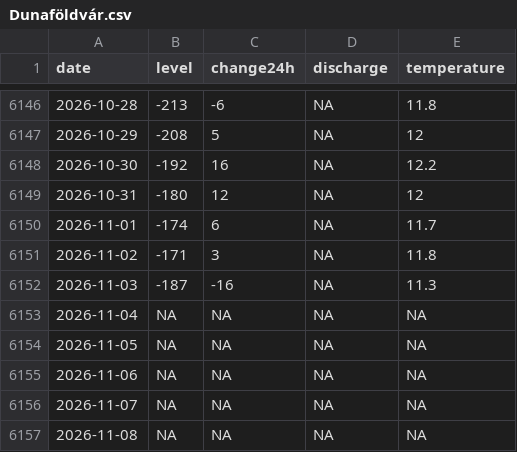
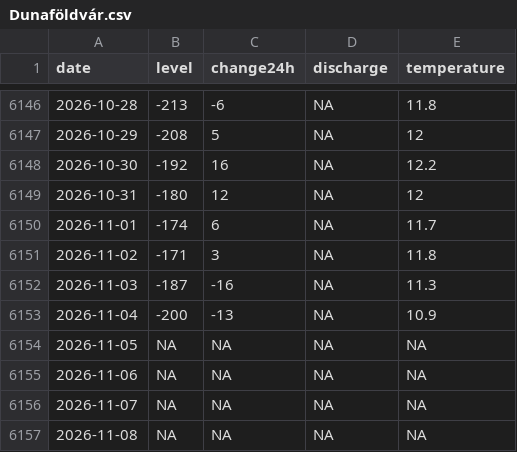
Before and after one commit to adam-egri/hydroinfo, a CSV file: by-location/Dunaföldvár.csv, drawn as a sheet; only a part is shown, gaps mark what is left out.

```diff
--- a/by-location/Dunaföldvár.csv
+++ b/by-location/Dunaföldvár.csv
@@ -6152,3 +6152,3 @@
 2026-11-03,-187,-16,NA,11.3
-2026-11-04,NA,NA,NA,NA
+2026-11-04,-200,-13,NA,10.9
 2026-11-05,NA,NA,NA,NA
```
Also changed, not shown: by-location/Budapest.csv, by-location/Dunaújváros.csv, 19 other files.
